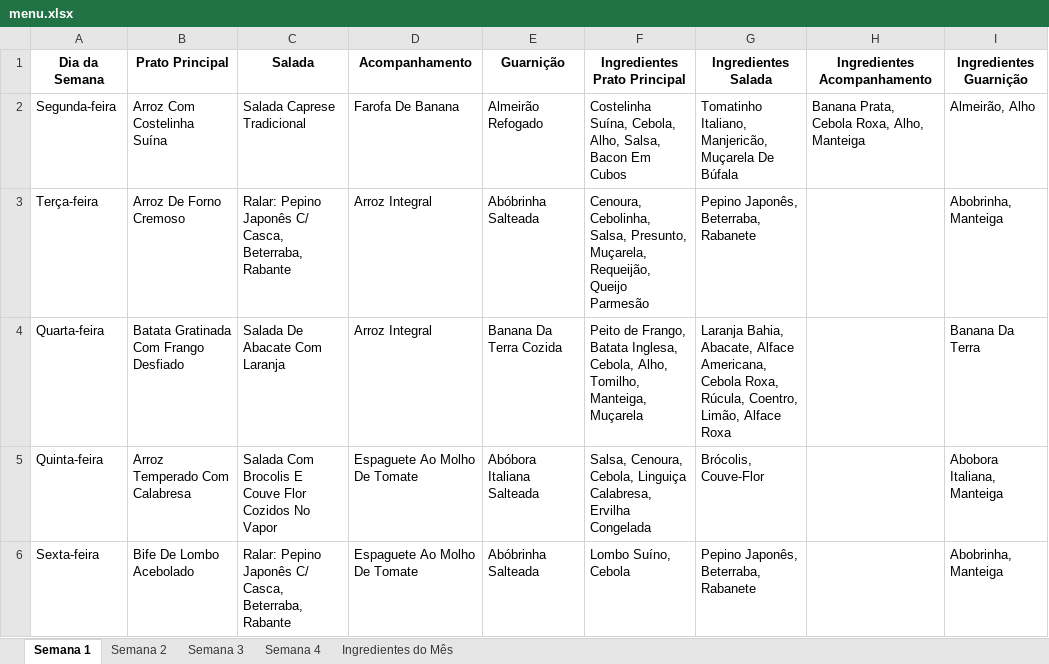
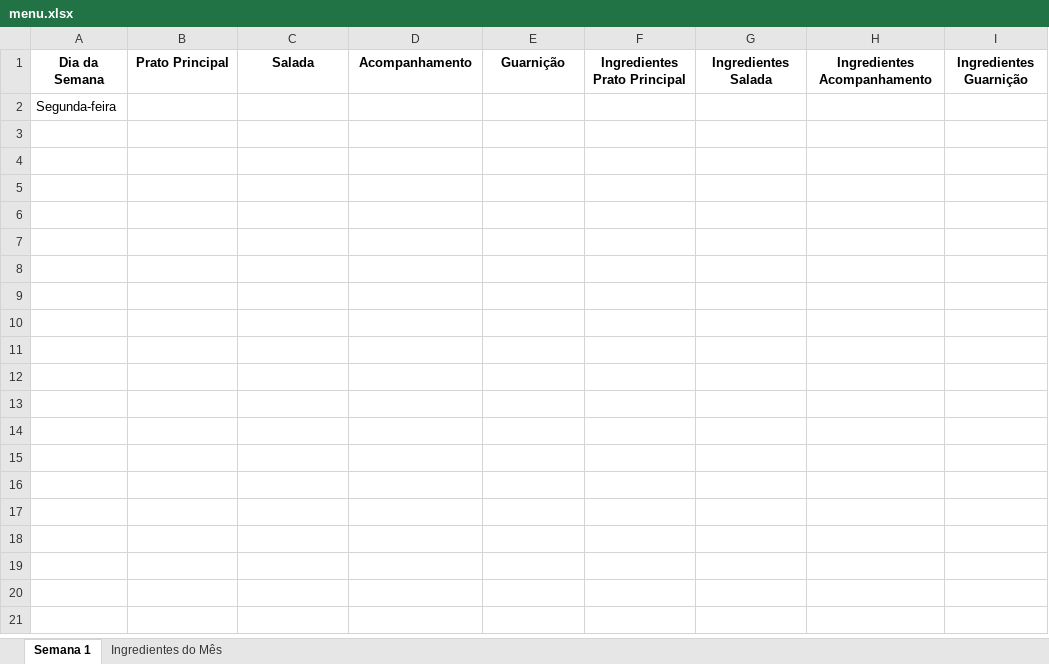
Before and after one commit to lionezajoao/almoco-sem-estresse, an Excel workbook: menu.xlsx, sheet Semana 1, drawn as a sheet; values as stored, in another font and other column widths than the file's, no borders; removed rows and columns are numbered as before the commit, all else as after; the diff names each change by its address in the sheet, - before the commit and + after, or states it on an @@ line.

```diff
--- a/menu.xlsx (sheet Semana 1)
+++ b/menu.xlsx (sheet Semana 1)
-sheet tab: Semana 2
-sheet tab: Semana 3
-sheet tab: Semana 4
-row 2: Segunda-feira | Arroz Com Costelinha Suína | Salada Caprese Tradicional | Farofa De Banana | Almeirão Refogado | Costelinha Suína, Cebola, Alho, Salsa, Bacon Em Cubos | Tomatinho Italiano, Manjericão, Muçarela De Búfala | Banana Prata, Cebola Roxa, Alho, Manteiga | Almeirão, Alho
-row 3: Terça-feira | Arroz De Forno Cremoso | Ralar: Pepino Japonês C/ Casca, Beterraba, Rabante | Arroz Integral | Abóbrinha Salteada | Cenoura, Cebolinha, Salsa, Presunto, Muçarela, Requeijão, Queijo Parmesão | Pepino Japonês, Beterraba, Rabanete |  | Abobrinha, Manteiga
-row 4: Quarta-feira | Batata Gratinada Com Frango Desfiado | Salada De Abacate Com Laranja | Arroz Integral | Banana Da Terra Cozida | Peito de Frango, Batata Inglesa, Cebola, Alho, Tomilho, Manteiga, Muçarela | Laranja Bahia, Abacate, Alface Americana, Cebola Roxa, Rúcula, Coentro, Limão, Alface Roxa |  | Banana Da Terra
-row 5: Quinta-feira | Arroz Temperado Com Calabresa | Salada Com Brocolis E Couve Flor Cozidos No Vapor | Espaguete Ao Molho De Tomate | Abóbora Italiana Salteada | Salsa, Cenoura, Cebola, Linguiça Calabresa, Ervilha Congelada | Brócolis, Couve-Flor |  | Abobora Italiana, Manteiga
-row 6: Sexta-feira | Bife De Lombo Acebolado | Ralar: Pepino Japonês C/ Casca, Beterraba, Rabante | Espaguete Ao Molho De Tomate | Abóbrinha Salteada | Lombo Suíno, Cebola | Pepino Japonês, Beterraba, Rabanete |  | Abobrinha, Manteiga
+row 2: Segunda-feira
```
Also changed, not shown: sheet Ingredientes do Mês, 12 other files.
